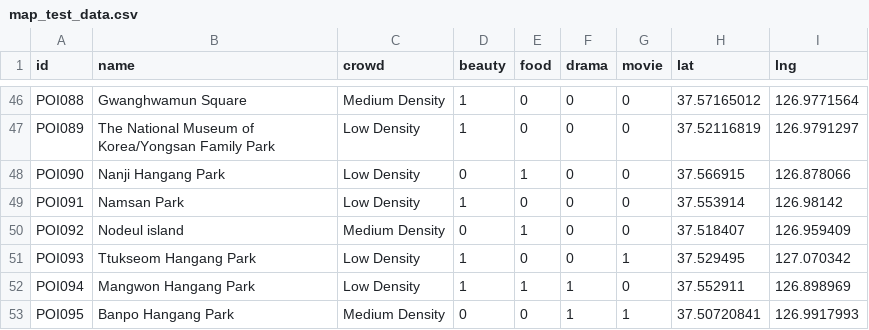
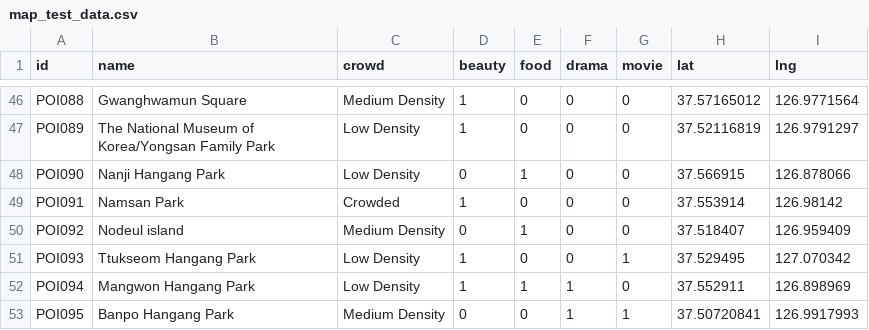
Before and after one commit to kohwj1/nowinseoul, a CSV file: testgen/map_test_data.csv, drawn as a sheet; only a part is shown, gaps mark what is left out.

Commit message:
수정: 테스트 데이터 crowd density 수정

```diff
--- a/testgen/map_test_data.csv
+++ b/testgen/map_test_data.csv
@@ -48,3 +48,3 @@ POI089,The National Museum of Korea/Yongsan Family Park,Low Density,1,0,0,0,37.5
 POI090,Nanji Hangang Park,Low Density,0,1,0,0,37.566915,126.878066
-POI091,Namsan Park,Low Density,1,0,0,0,37.553914,126.98142
+POI091,Namsan Park,Crowded,1,0,0,0,37.553914,126.98142
 POI092,Nodeul island,Medium Density,0,1,0,0,37.518407,126.959409
```
